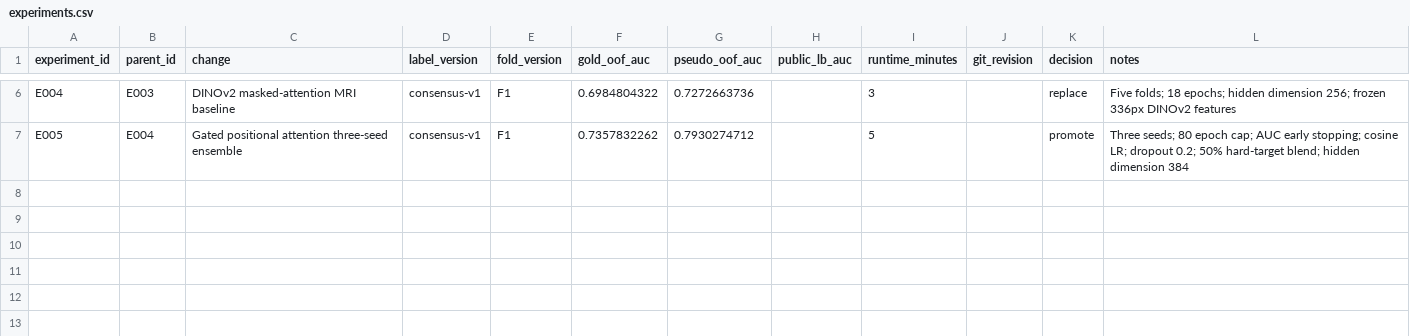
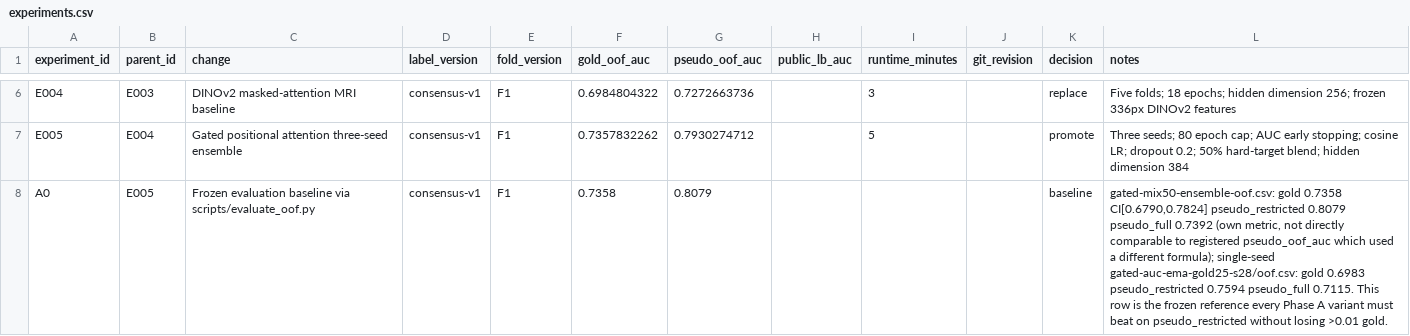
Before and after one commit to Siddhesh-source/kne-comp, a CSV file: experiments.csv, drawn as a sheet; only a part is shown, gaps mark what is left out.

Commit message:
Add frozen OOF evaluation script and rewrite competition plan as an execution manual
scripts/evaluate_oof.py scores an OOF file against targets frozen at
consensus-labels-v1.csv and train.csv, independent of whichever label
variant produced the predictions. Three metrics: gold macro AUC with a
bootstrap CI, a mention-restricted pseudo macro AUC (keeps only rows
where the reference label is confident, so it stays comparable across
label experiments), and the legacy full pseudo macro AUC for
continuity with E004/E005.

Ran it against the registered E005 ensemble and its best single seed
to establish the frozen baseline (gold 0.7358, pseudo_restricted
0.8079) that every Phase A label variant must beat; recorded as row A0
in experiments.csv.

Replaced RSNA_KNEE_COMPETITION_PLAN.md with a task-by-task execution
manual (defects D1-D4 with exact file/line references, the fine-tuning
necessity analysis, and phased tasks A0-A7 and B0-B5 with concrete
commands and gates) grounded in the actual repo state as of Aug 7.

```diff
--- a/experiments.csv
+++ b/experiments.csv
@@ -7 +7,2 @@ E004,E003,DINOv2 masked-attention MRI baseline,consensus-v1,F1,0.6984804322,0.72
 E005,E004,Gated positional attention three-seed ensemble,consensus-v1,F1,0.7357832262,0.7930274712,,5,,promote,"Three seeds; 80 epoch cap; AUC early stopping; cosine LR; dropout 0.2; 50% hard-target blend; hidden dimension 384"
+A0,E005,Frozen evaluation baseline via scripts/evaluate_oof.py,consensus-v1,F1,0.7358,0.8079,,,,baseline,"gated-mix50-ensemble-oof.csv: gold 0.7358 CI[0.6790,0.7824] pseudo_restricted 0.8079 pseudo_full 0.7392 (own metric, not directly comparable to registered pseudo_oof_auc which used a different formula); single-seed gated-auc-ema-gold25-s28/oof.csv: gold 0.6983 pseudo_restricted 0.7594 pseudo_full 0.7115. This row is the frozen reference every Phase A variant must beat on pseudo_restricted without losing >0.01 gold."
```
Also changed, not shown: 2 other files.
